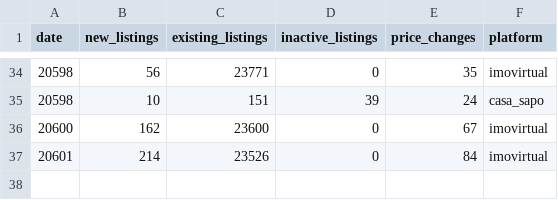
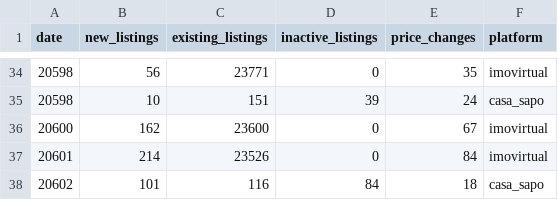
Before and after one commit to Auketas/real_estate, a CSV file: log/scraper_log.csv, drawn as a sheet; only a part is shown, gaps mark what is left out; the diff names each change by its address in the sheet, - before the commit and + after, or states it on an @@ line.

```diff
--- a/log/scraper_log.csv
+++ b/log/scraper_log.csv
+row 38: 20602 | 101 | 116 | 84 | 18 | casa_sapo
```
